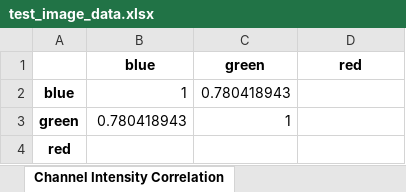
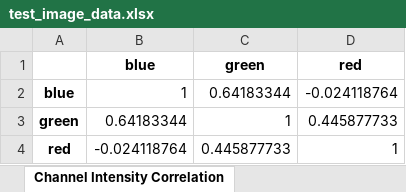
Before and after one commit to Sagnik-Epigen/NicEL, an Excel workbook: test_image_data.xlsx, sheet Channel Intensity Correlation, drawn as a sheet; values as stored, in another font and other column widths than the file's, no borders; the diff names each change by its address in the sheet, - before the commit and + after, or states it on an @@ line.

```diff
--- a/test_image_data.xlsx (sheet Channel Intensity Correlation)
+++ b/test_image_data.xlsx (sheet Channel Intensity Correlation)
-C2 (green): 0.780418943
+C2 (green): 0.64183344
-D2 (red): (empty)
+D2 (red): -0.024118764
-B3 (blue): 0.780418943
+B3 (blue): 0.64183344
-D3 (red): (empty)
+D3 (red): 0.445877733
-B4 (blue): (empty)
+B4 (blue): -0.024118764
-C4 (green): (empty)
+C4 (green): 0.445877733
-D4 (red): (empty)
+D4 (red): 1
```
Also changed, not shown: sheet Cell Information, sheet Cell Intensity Correlation, sheet Centroid Data, other sheet tabs, control_image_data.xlsx, 21 other files.
